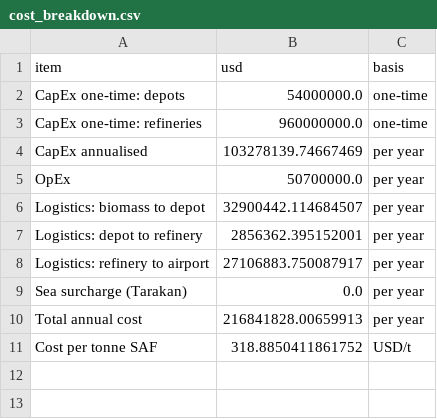
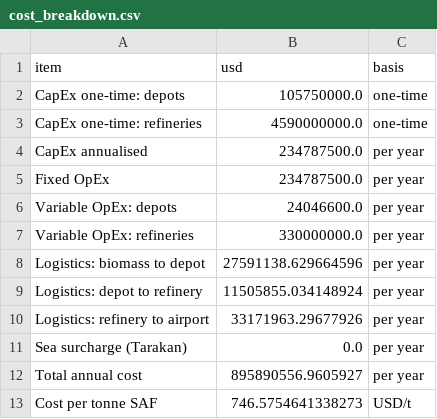
Before and after one commit to wengyu05/autonomous-hackathon, a CSV file: outputs/cost_breakdown.csv, drawn as a sheet.

```diff
--- a/outputs/cost_breakdown.csv
+++ b/outputs/cost_breakdown.csv
@@ -1,11 +1,13 @@
 item,usd,basis
-CapEx one-time: depots,54000000.0,one-time
-CapEx one-time: refineries,960000000.0,one-time
-CapEx annualised,103278139.74667469,per year
-OpEx,50700000.0,per year
-Logistics: biomass to depot,32900442.114684507,per year
-Logistics: depot to refinery,2856362.395152001,per year
-Logistics: refinery to airport,27106883.750087917,per year
+CapEx one-time: depots,105750000.0,one-time
+CapEx one-time: refineries,4590000000.0,one-time
+CapEx annualised,234787500.0,per year
+Fixed OpEx,234787500.0,per year
+Variable OpEx: depots,24046600.0,per year
+Variable OpEx: refineries,330000000.0,per year
+Logistics: biomass to depot,27591138.629664596,per year
+Logistics: depot to refinery,11505855.034148924,per year
+Logistics: refinery to airport,33171963.29677926,per year
 Sea surcharge (Tarakan),0.0,per year
-Total annual cost,216841828.00659913,per year
-Cost per tonne SAF,318.8850411861752,USD/t
+Total annual cost,895890556.9605927,per year
+Cost per tonne SAF,746.5754641338273,USD/t
```
Also changed, not shown: outputs/baseline_b1_facilities.csv, outputs/baseline_b2_facilities.csv, 10 other files.
